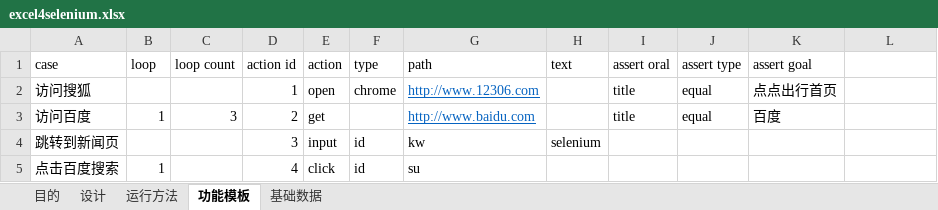
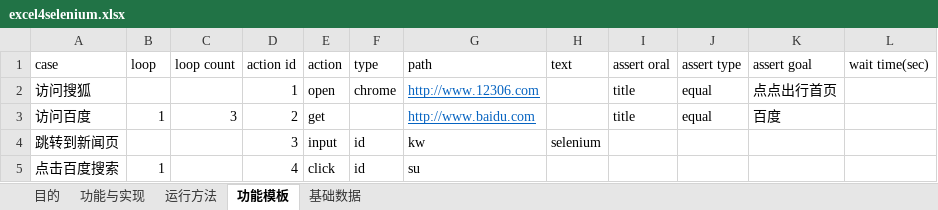
Before and after one commit to banyibanyi/lantern_source, an Excel workbook: excels/excel4selenium.xlsx, sheet 功能模板, drawn as a sheet; values as stored, in another font and other column widths than the file's, no borders; the diff names each change by its address in the sheet, - before the commit and + after, or states it on an @@ line.

```diff
--- a/excels/excel4selenium.xlsx (sheet 功能模板)
+++ b/excels/excel4selenium.xlsx (sheet 功能模板)
-sheet tab: 设计
+sheet tab: 功能与实现
-L1: (empty)
+L1: wait time(sec)
```
Also changed, not shown: sheet 功能与实现, sheet 运行方法, charts or pictures, 2 other files.
